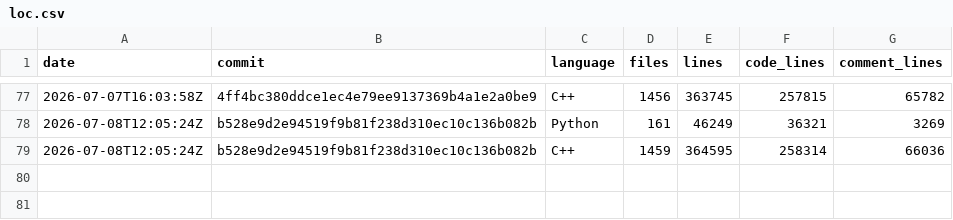
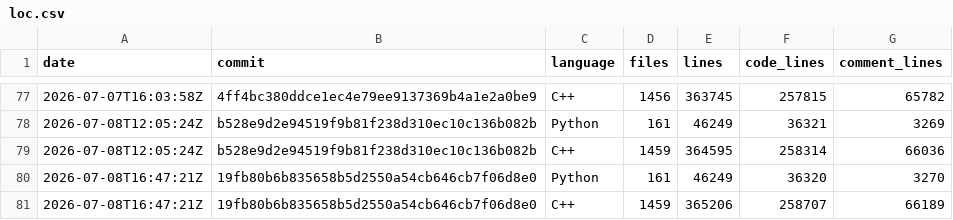
Before and after one commit to xadupre/xadupre.github.io, a CSV file: cache_data/onnx-light/loc.csv, drawn as a sheet; only a part is shown, gaps mark what is left out; the diff names each change by its address in the sheet, - before the commit and + after, or states it on an @@ line.

```diff
--- a/cache_data/onnx-light/loc.csv
+++ b/cache_data/onnx-light/loc.csv
+row 80: 2026-07-08T16:47:21Z | 19fb80b6b835658b5d2550a54cb646cb7f06d8e0 | Python | 161 | 46249 | 36320 | 3270
+row 81: 2026-07-08T16:47:21Z | 19fb80b6b835658b5d2550a54cb646cb7f06d8e0 | C++ | 1459 | 365206 | 258707 | 66189
```
Also changed, not shown: cache_data/onnx-light/so_sizes.csv, cache_data/onnx-light/wheel_sizes.csv, 2 other files.
